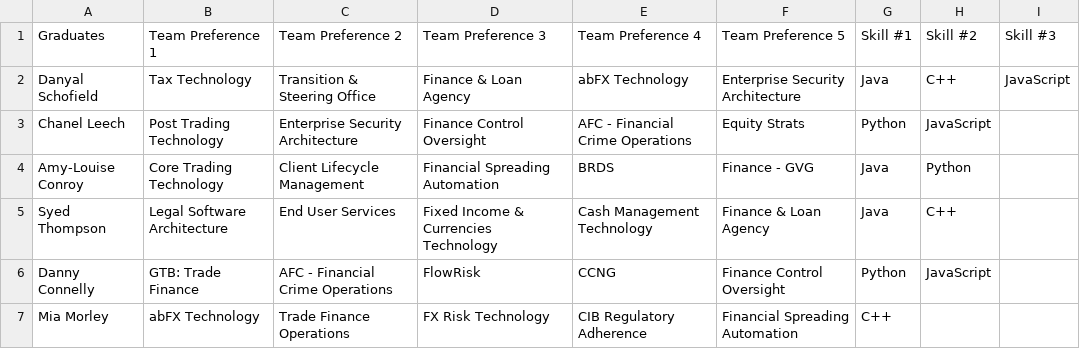
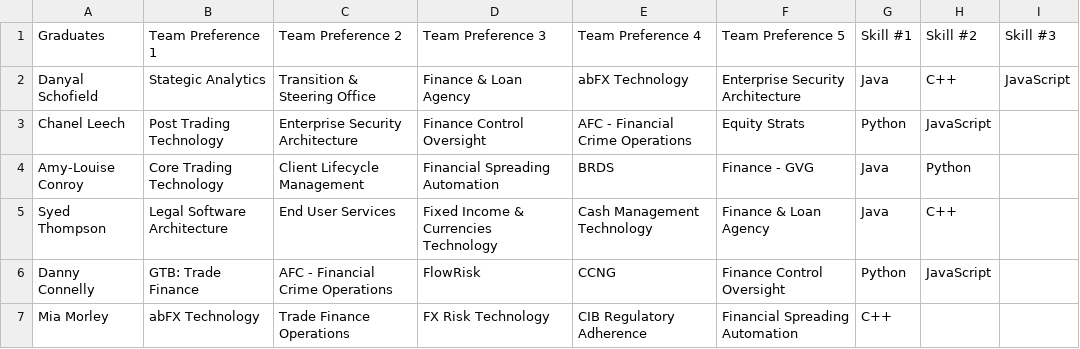
Before and after one commit to catalinAioanei/DB_Hackaton, a CSV file: Grad.csv, drawn as a sheet; only a part is shown.

Commit message:
Reached stage where identifying teams preference of grad

```diff
--- a/Grad.csv
+++ b/Grad.csv
@@ -1,3 +1,3 @@
 "Graduates","Team Preference 1","Team Preference 2","Team Preference 3","Team Preference 4","Team Preference 5","Skill #1","Skill #2 ","Skill #3"
-"Danyal Schofield","Tax Technology","Transition & Steering Office","Finance & Loan Agency","abFX Technology","Enterprise Security Architecture","Java","C++","JavaScript"
+"Danyal Schofield","Stategic Analytics","Transition & Steering Office","Finance & Loan Agency","abFX Technology","Enterprise Security Architecture","Java","C++","JavaScript"
 "Chanel Leech","Post Trading Technology","Enterprise Security Architecture","Finance Control Oversight","AFC - Financial Crime Operations","Equity Strats","Python","JavaScript",""
```
Also changed, not shown: Team.csv, 7 other files.
